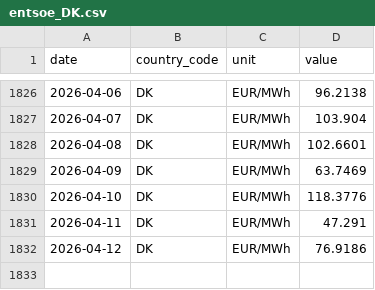
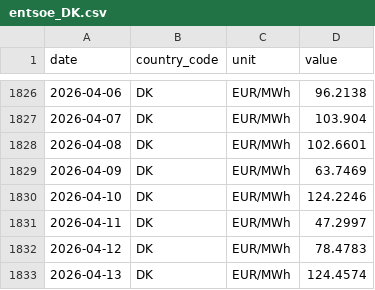
Before and after one commit to nicodelclaux-tech/energy-markets-dashboard, a CSV file: data/raw/entsoe_DK.csv, drawn as a sheet; only a part is shown, gaps mark what is left out.

```diff
--- a/data/raw/entsoe_DK.csv
+++ b/data/raw/entsoe_DK.csv
@@ -1829,4 +1829,5 @@ date,country_code,unit,value
 2026-04-09,DK,EUR/MWh,63.7469
-2026-04-10,DK,EUR/MWh,118.3776
-2026-04-11,DK,EUR/MWh,47.291
-2026-04-12,DK,EUR/MWh,76.9186
+2026-04-10,DK,EUR/MWh,124.2246
+2026-04-11,DK,EUR/MWh,47.2997
+2026-04-12,DK,EUR/MWh,78.4783
+2026-04-13,DK,EUR/MWh,124.4574
```
Also changed, not shown: data/raw/entsoe_FI.csv, data/raw/entsoe_FR.csv, 11 other files.
